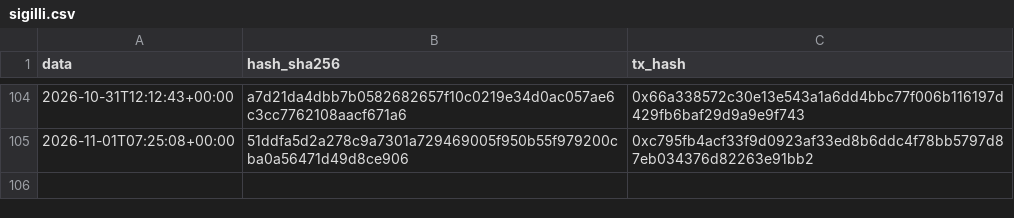
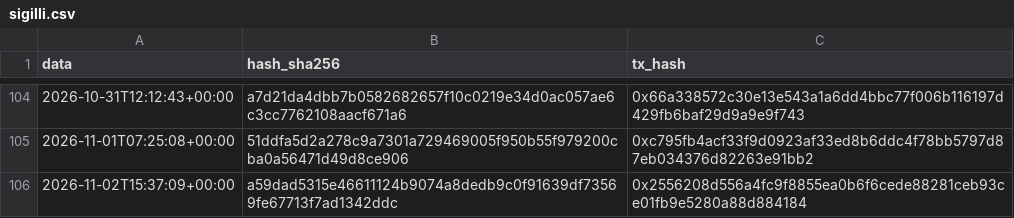
Before and after one commit to Alex00975/btc-accumulator-data, a CSV file: pubblico/sigilli.csv, drawn as a sheet; only a part is shown, gaps mark what is left out.

```diff
--- a/pubblico/sigilli.csv
+++ b/pubblico/sigilli.csv
@@ -105 +105,2 @@ data,hash_sha256,tx_hash
 2026-11-01T07:25:08+00:00,51ddfa5d2a278c9a7301a729469005f950b55f979200cba0a56471d49d8ce906,0xc795fb4acf33f9d0923af33ed8b6ddc4f78bb5797d87eb034376d82263e91bb2
+2026-11-02T15:37:09+00:00,a59dad5315e46611124b9074a8dedb9c0f91639df73569fe67713f7ad1342ddc,0x2556208d556a4fc9f8855ea0b6f6cede88281ceb93ce01fb9e5280a88d884184
```
Also changed, not shown: pubblico/operazioni.csv, pubblico_one/sigilli_one.csv, 11 other files.
